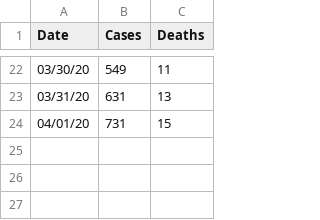
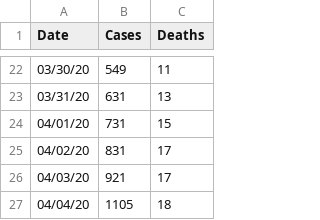
Before and after one commit to TaylorCowin/Dallas-County-Covid19-API, a CSV file: CovidList.csv, drawn as a sheet; only a part is shown, gaps mark what is left out; the diff names each change by its address in the sheet, - before the commit and + after, or states it on an @@ line.

```diff
--- a/CovidList.csv
+++ b/CovidList.csv
+row 25: 04/02/20 | 831 | 17
+row 26: 04/03/20 | 921 | 17
+row 27: 04/04/20 | 1105 | 18
```
Also changed, not shown: 6 other files.
